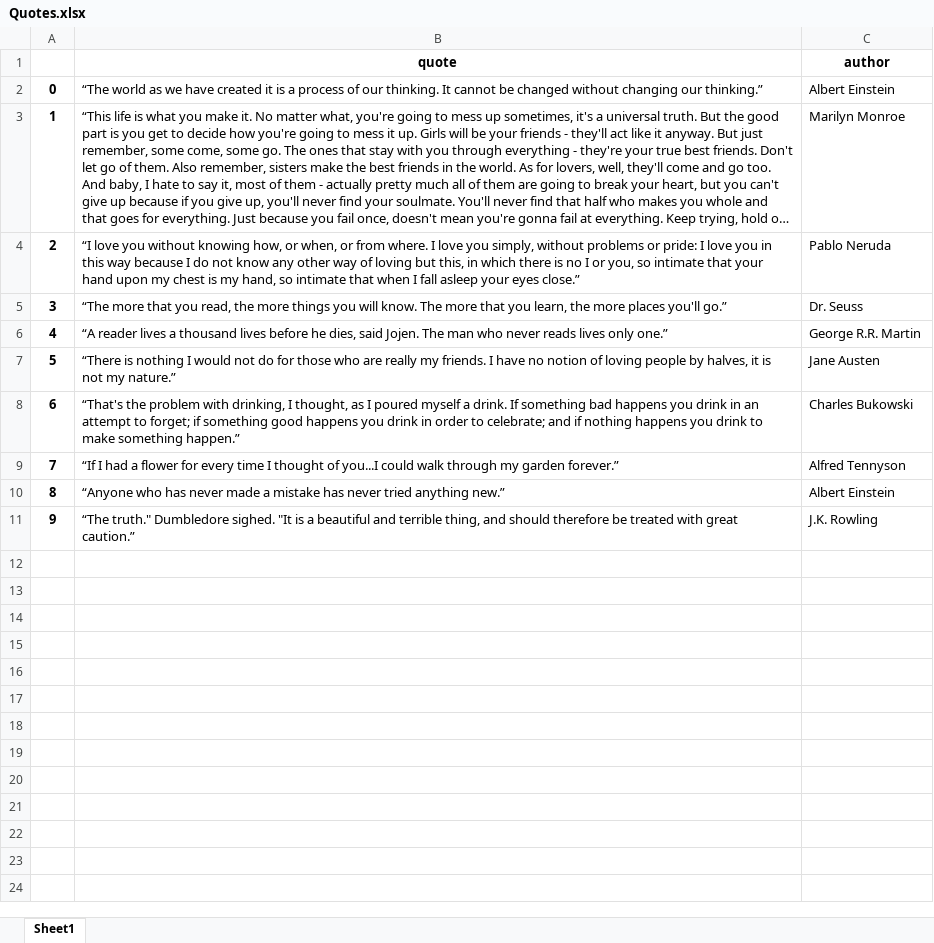
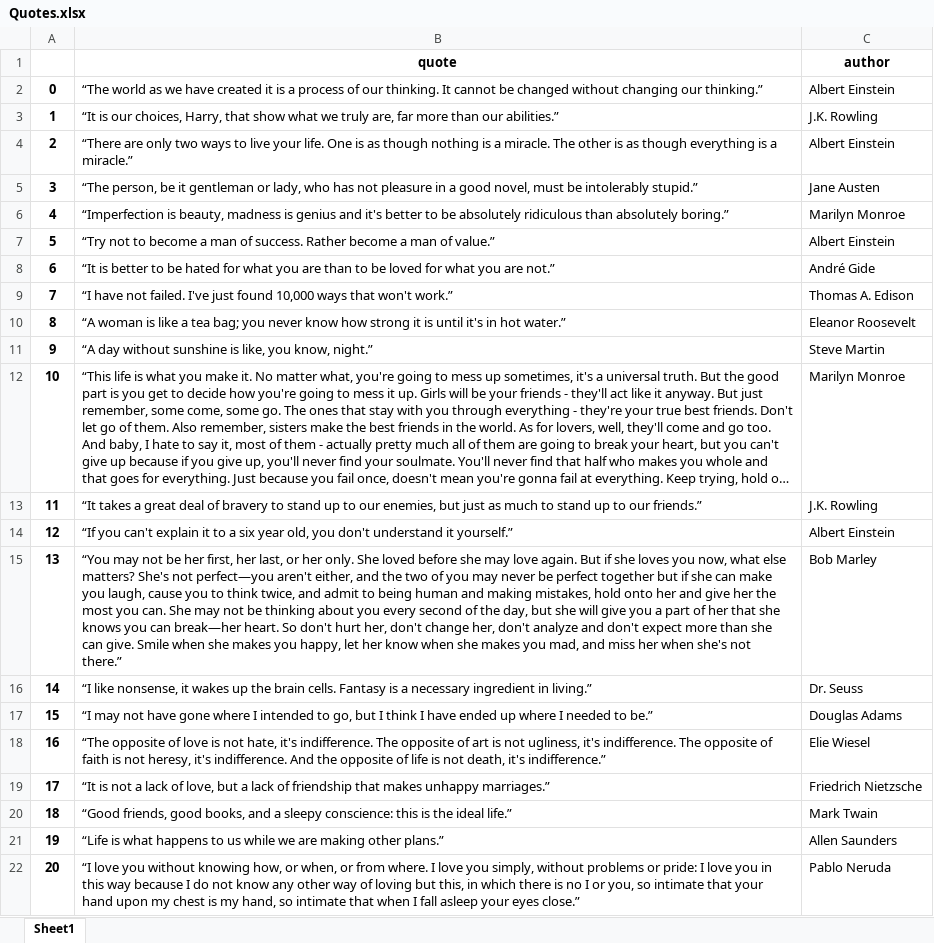
Before and after one commit to aprinur/trial_web_scraping, an Excel workbook: quotes_to_scrape/Quotes.xlsx, sheet Sheet1, drawn as a sheet; only a part is shown; the shorter side is filled out with more unchanged rows; long unchanged cells end in …; values as stored, in another font and other column widths than the file's, no borders; addresses are those after the commit; the diff covers the shown part only; the diff names each change by its address in the sheet, - before the commit and + after, or states it on an @@ line.

```diff
--- a/quotes_to_scrape/Quotes.xlsx (sheet Sheet1)
+++ b/quotes_to_scrape/Quotes.xlsx (sheet Sheet1)
+row 3: 1 | “It is our choices, Harry, that show what we truly are, far more than our abilities.” | J.K. Rowling
+row 4: 2 | “There are only two ways to live your life. One is as though nothing is a miracle. The other is as though everything is a miracle.” | Albert Einstein
+row 5: 3 | “The person, be it gentleman or lady, who has not pleasure in a good novel, must be intolerably stupid.” | Jane Austen
+row 6: 4 | “Imperfection is beauty, madness is genius and it's better to be absolutely ridiculous than absolutely boring.” | Marilyn Monroe
+row 7: 5 | “Try not to become a man of success. Rather become a man of value.” | Albert Einstein
+row 8: 6 | “It is better to be hated for what you are than to be loved for what you are not.” | André Gide
+row 9: 7 | “I have not failed. I've just found 10,000 ways that won't work.” | Thomas A. Edison
+row 10: 8 | “A woman is like a tea bag; you never know how strong it is until it's in hot water.” | Eleanor Roosevelt
+row 11: 9 | “A day without sunshine is like, you know, night.” | Steve Martin
@@ column A renumbered between rows 12 and 92 @@
+row 13: 11 | “It takes a great deal of bravery to stand up to our enemies, but just as much to stand up to our friends.” | J.K. Rowling
+row 14: 12 | “If you can't explain it to a six year old, you don't understand it yourself.” | Albert Einstein
+row 15: 13 | “You may not be her first, her last, or her only. She loved before she may love again. But if she loves you now, what else matters? She's not perfect—you aren't either, and the two of you may never be perfect together but if she can make you laugh, cause you to think twice, and admit to being human and making mistakes, hold onto her and give her the most you can. She may not be thinking about you every second of the day, but she will give you a part of her that she knows you can break—her heart. So don't hurt her, don't change her, don't analyze and don't expect more than she can give. Smile when she makes you happy, let her know when she makes you mad, and miss her when she's not there.” | Bob Marley
+row 16: 14 | “I like nonsense, it wakes up the brain cells. Fantasy is a necessary ingredient in living.” | Dr. Seuss
+row 17: 15 | “I may not have gone where I intended to go, but I think I have ended up where I needed to be.” | Douglas Adams
+row 18: 16 | “The opposite of love is not hate, it's indifference. The opposite of art is not ugliness, it's indifference. The opposite of faith is not heresy, it's indifference. And the opposite of life is not death, it's indifference.” | Elie Wiesel
+row 19: 17 | “It is not a lack of love, but a lack of friendship that makes unhappy marriages.” | Friedrich Nietzsche
+row 20: 18 | “Good friends, good books, and a sleepy conscience: this is the ideal life.” | Mark Twain
+row 21: 19 | “Life is what happens to us while we are making other plans.” | Allen Saunders
```
Also changed, not shown: 72 added rows elsewhere in this sheet, 4 other files.
